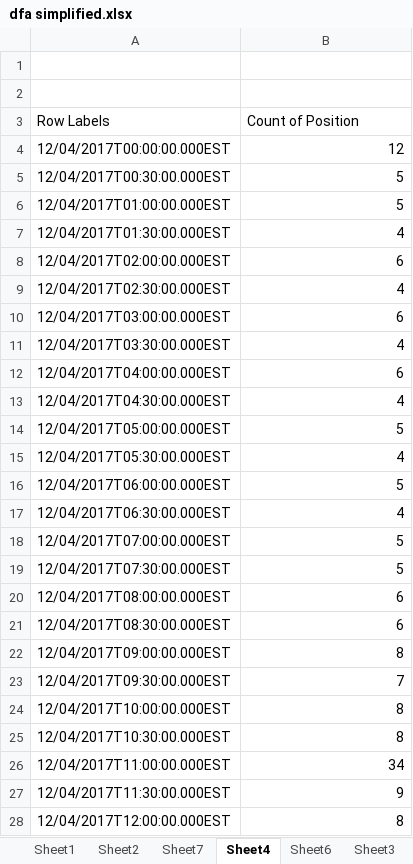
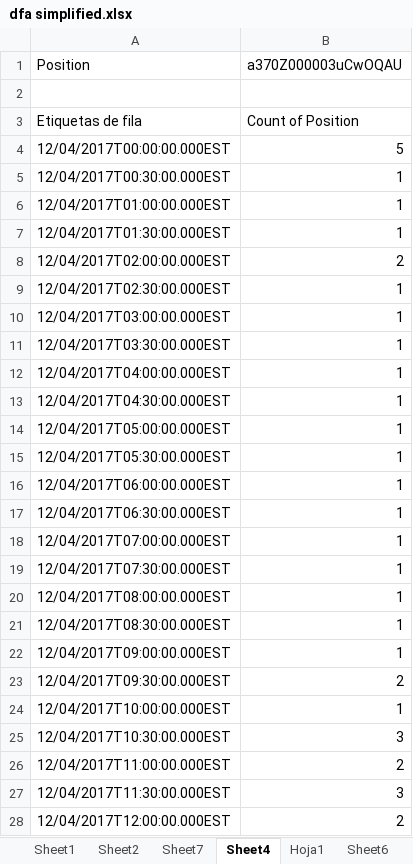
Before and after one commit to gpiotti/minizinc_forecast, an Excel workbook: dfa simplified.xlsx, sheet Sheet4, drawn as a sheet; only a part is shown; values as stored, in another font and other column widths than the file's, no borders; removed rows and columns are numbered as before the commit, all else as after; the diff covers the shown part only; the diff names each change by its address in the sheet, - before the commit and + after, or states it on an @@ line.

```diff
--- a/dfa simplified.xlsx (sheet Sheet4)
+++ b/dfa simplified.xlsx (sheet Sheet4)
+sheet tab: Hoja1
+row 1: Position | a370Z000003uCwOQAU
-row 2: (empty)
-A3: Row Labels
+A3: Etiquetas de fila
-B4: 12
+B4: 5
-B5:B6: 5
+B5:B6: 1
-B7: 4
+B7: 1
-B8: 6
+B8: 2
-B9: 4
+B9: 1
-B10: 6
+B10: 1
-B11: 4
+B11: 1
-B12: 6
+B12: 1
-B13: 4
+B13: 1
-B14: 5
+B14: 1
-B15: 4
+B15: 1
-B16: 5
+B16: 1
-B17: 4
+B17: 1
-B18:B19: 5
+B18:B19: 1
-B20:B21: 6
+B20:B21: 1
-B22: 8
+B22: 1
-B23: 7
+B23: 2
-B24: 8
+B24: 1
-B25: 8
+B25: 3
-B26: 34
+B26: 2
-B27: 9
+B27: 3
-B28: 8
+B28: 2
```
Also changed, not shown: 1 added row, 1 removed row and 311 edited cells elsewhere in this sheet, sheet Sheet5, 3 other files.
